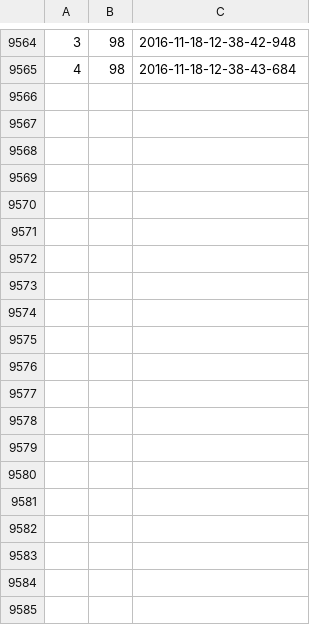
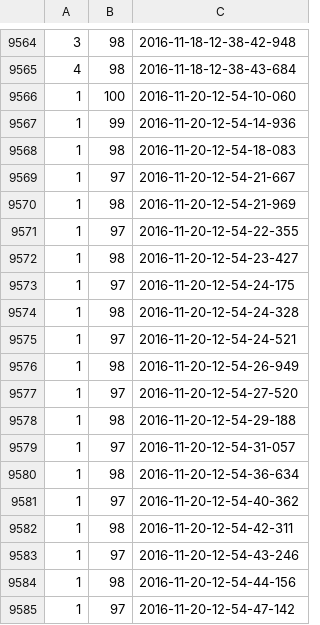
Before and after one commit to philetus/selfiejockey, a TSV file: west/bin/data/card_touch_log.tsv, drawn as a sheet; only a part is shown, gaps mark what is left out; the diff covers the shown part only; the diff names each change by its address in the sheet, - before the commit and + after, or states it on an @@ line.

Commit message:
west creek for monday

```diff
--- a/west/bin/data/card_touch_log.tsv
+++ b/west/bin/data/card_touch_log.tsv
+row 9566: 1 | 100 | 2016-11-20-12-54-10-060
+row 9567: 1 | 99 | 2016-11-20-12-54-14-936
+row 9568: 1 | 98 | 2016-11-20-12-54-18-083
+row 9569: 1 | 97 | 2016-11-20-12-54-21-667
+row 9570: 1 | 98 | 2016-11-20-12-54-21-969
+row 9571: 1 | 97 | 2016-11-20-12-54-22-355
+row 9572: 1 | 98 | 2016-11-20-12-54-23-427
+row 9573: 1 | 97 | 2016-11-20-12-54-24-175
+row 9574: 1 | 98 | 2016-11-20-12-54-24-328
+row 9575: 1 | 97 | 2016-11-20-12-54-24-521
+row 9576: 1 | 98 | 2016-11-20-12-54-26-949
+row 9577: 1 | 97 | 2016-11-20-12-54-27-520
+row 9578: 1 | 98 | 2016-11-20-12-54-29-188
+row 9579: 1 | 97 | 2016-11-20-12-54-31-057
+row 9580: 1 | 98 | 2016-11-20-12-54-36-634
+row 9581: 1 | 97 | 2016-11-20-12-54-40-362
+row 9582: 1 | 98 | 2016-11-20-12-54-42-311
+row 9583: 1 | 97 | 2016-11-20-12-54-43-246
+row 9584: 1 | 98 | 2016-11-20-12-54-44-156
+row 9585: 1 | 97 | 2016-11-20-12-54-47-142
```
Also changed, not shown: 13 added rows elsewhere in this file, 2 other files.
